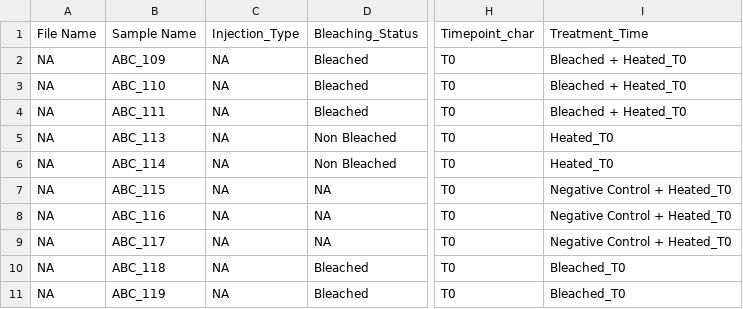
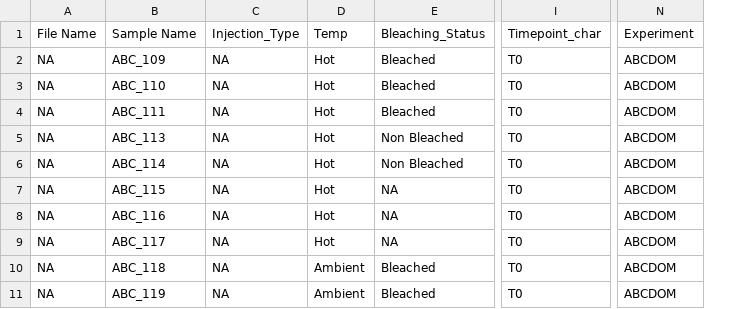
Before and after one commit to NIOZ-DOM-Analysis/ABCDom, a CSV file: output/fig2B_data.csv, drawn as a sheet; only a part is shown, gaps mark what is left out; removed rows and columns are numbered as before the commit, all else as after; the diff names each change by its address in the sheet, - before the commit and + after, or states it on an @@ line.

```diff
--- a/output/fig2B_data.csv
+++ b/output/fig2B_data.csv
+column D (Temp), rows 2-11: Hot | Hot | Hot | Hot | Hot | Hot | Hot | Hot | Ambient | Ambient
-column I (Treatment_Time), rows 2-11: Bleached + Heated_T0 | Bleached + Heated_T0 | Bleached + Heated_T0 | Heated_T0 | Heated_T0 | Negative Control + Heated_T0 | Negative Control + Heated_T0 | Negative Control + Heated_T0 | Bleached_T0 | Bleached_T0
+column N (Experiment), rows 2-11: all ABCDOM
```
Also changed, not shown: output/Fig2A_data.csv, output/FigS2_data.csv, 12 other files.
